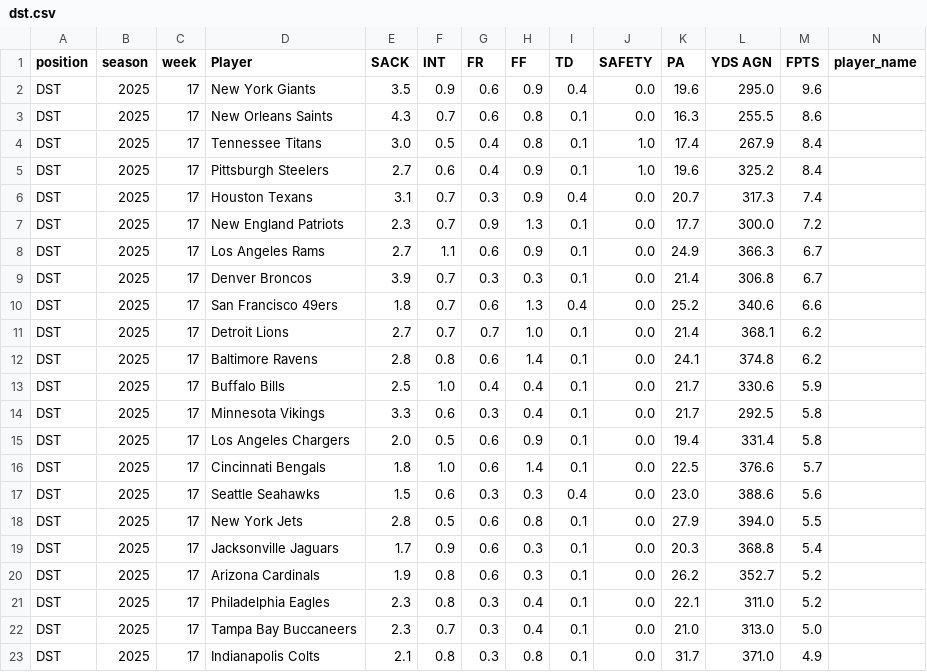
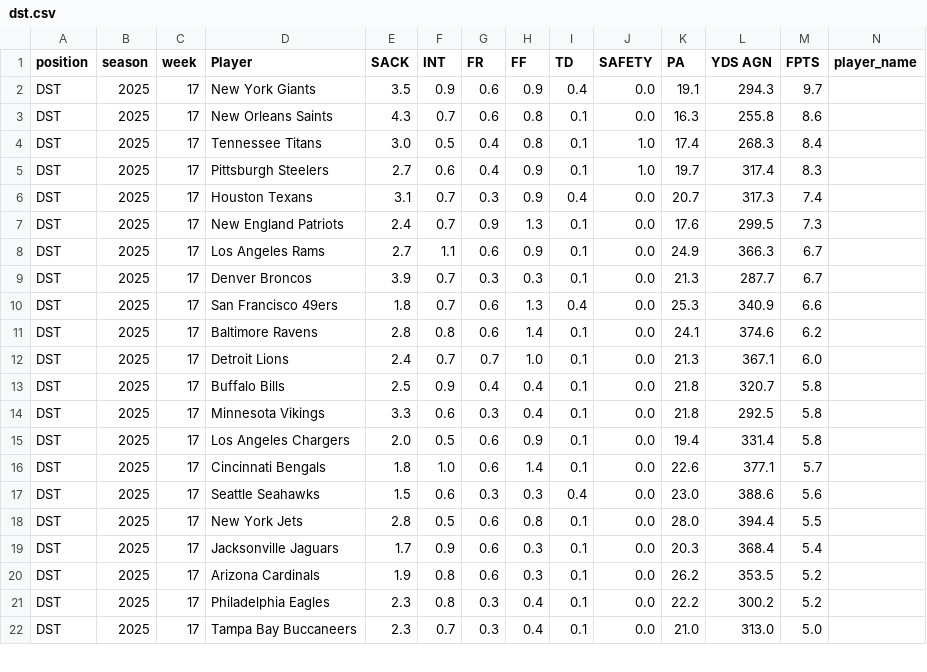
Before and after one commit to KoBeWa/fantasypros-projections, a CSV file: data/2025/week_current/dst.csv, drawn as a sheet; only a part is shown; removed rows and columns are numbered as before the commit, all else as after; rows hold the shown columns only; the diff covers the shown part only; the diff names each change by its address in the sheet, - before the commit and + after, or states it on an @@ line.

```diff
--- a/data/2025/week_current/dst.csv
+++ b/data/2025/week_current/dst.csv
-K2 (PA): 19.6
+K2 (PA): 19.1
-L2 (YDS AGN): 295.0
+L2 (YDS AGN): 294.3
-M2 (FPTS): 9.6
+M2 (FPTS): 9.7
-L3 (YDS AGN): 255.5
+L3 (YDS AGN): 255.8
-L4 (YDS AGN): 267.9
+L4 (YDS AGN): 268.3
-K5 (PA): 19.6
+K5 (PA): 19.7
-L5 (YDS AGN): 325.2
+L5 (YDS AGN): 317.4
-M5 (FPTS): 8.4
+M5 (FPTS): 8.3
-E7 (SACK): 2.3
+E7 (SACK): 2.4
-K7 (PA): 17.7
+K7 (PA): 17.6
-L7 (YDS AGN): 300.0
+L7 (YDS AGN): 299.5
-M7 (FPTS): 7.2
+M7 (FPTS): 7.3
-K9 (PA): 21.4
+K9 (PA): 21.3
-L9 (YDS AGN): 306.8
+L9 (YDS AGN): 287.7
-K10 (PA): 25.2
+K10 (PA): 25.3
-L10 (YDS AGN): 340.6
+L10 (YDS AGN): 340.9
-row 11: DST | 2025 | 17 | Detroit Lions | 2.7 | 0.7 | 0.7 | 1.0 | 0.1 | 0.0 | 21.4 | 368.1 | 6.2
-L11 (YDS AGN): 374.8
+L11 (YDS AGN): 374.6
+row 12: DST | 2025 | 17 | Detroit Lions | 2.4 | 0.7 | 0.7 | 1.0 | 0.1 | 0.0 | 21.3 | 367.1 | 6.0
-F13 (INT): 1.0
+F13 (INT): 0.9
-K13:K14 (PA): 21.7
+K13:K14 (PA): 21.8
-L13 (YDS AGN): 330.6
+L13 (YDS AGN): 320.7
-M13 (FPTS): 5.9
+M13 (FPTS): 5.8
-K16 (PA): 22.5
+K16 (PA): 22.6
-L16 (YDS AGN): 376.6
+L16 (YDS AGN): 377.1
-K18 (PA): 27.9
+K18 (PA): 28.0
-L18 (YDS AGN): 394.0
+L18 (YDS AGN): 394.4
-L19 (YDS AGN): 368.8
+L19 (YDS AGN): 368.4
-L20 (YDS AGN): 352.7
+L20 (YDS AGN): 353.5
-K21 (PA): 22.1
+K21 (PA): 22.2
-L21 (YDS AGN): 311.0
+L21 (YDS AGN): 300.2
-row 23: DST | 2025 | 17 | Indianapolis Colts | 2.1 | 0.8 | 0.3 | 0.8 | 0.1 | 0.0 | 31.7 | 371.0 | 4.9
```
Also changed, not shown: 2 added rows, 1 removed row and 14 edited cells elsewhere in this file, data/2025/week_current/k.csv, data/2025/week_current/qb.csv, 3 other files.
